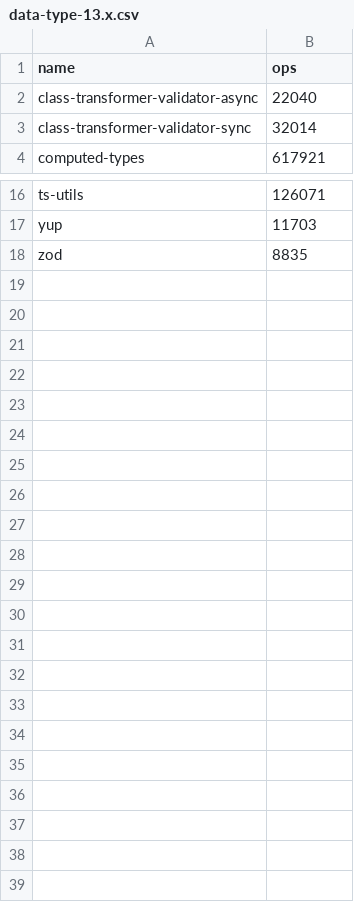
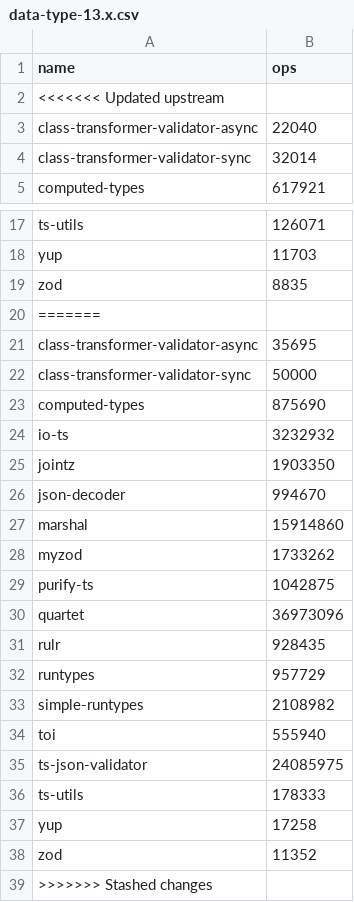
Before and after one commit to moltar/typescript-runtime-type-benchmarks, a CSV file: results/data-type-13.x.csv, drawn as a sheet; only a part is shown, gaps mark what is left out.

```diff
--- a/results/data-type-13.x.csv
+++ b/results/data-type-13.x.csv
@@ -1,2 +1,3 @@
 name,ops
+<<<<<<< Updated upstream
 class-transformer-validator-async,22040
@@ -18 +19,21 @@ yup,11703
 zod,8835
+=======
+class-transformer-validator-async,35695
+class-transformer-validator-sync,50000
+computed-types,875690
+io-ts,3232932
+jointz,1903350
+json-decoder,994670
+marshal,15914860
+myzod,1733262
+purify-ts,1042875
+quartet,36973096
+rulr,928435
+runtypes,957729
+simple-runtypes,2108982
+toi,555940
+ts-json-validator,24085975
+ts-utils,178333
+yup,17258
+zod,11352
+>>>>>>> Stashed changes
```
Also changed, not shown: results/data-type-sans-outliers-13.x.csv, 4 other files.
